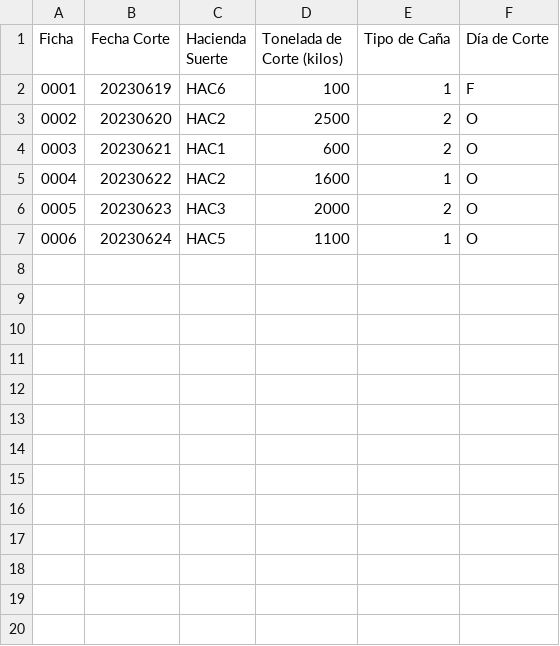
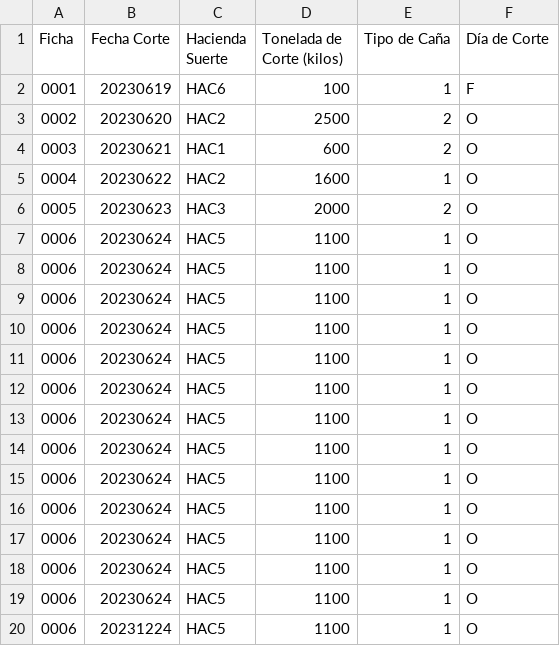
Before and after one commit to Nomka0/nomina_univalle, a CSV file: CSVs/corte_cana2.csv, drawn as a sheet; the diff names each change by its address in the sheet, - before the commit and + after, or states it on an @@ line.

```diff
--- a/CSVs/corte_cana2.csv
+++ b/CSVs/corte_cana2.csv
+row 8: 0006 | 20230624 | HAC5 | 1100 | 1 | O
+row 9: 0006 | 20230624 | HAC5 | 1100 | 1 | O
+row 10: 0006 | 20230624 | HAC5 | 1100 | 1 | O
+row 11: 0006 | 20230624 | HAC5 | 1100 | 1 | O
+row 12: 0006 | 20230624 | HAC5 | 1100 | 1 | O
+row 13: 0006 | 20230624 | HAC5 | 1100 | 1 | O
+row 14: 0006 | 20230624 | HAC5 | 1100 | 1 | O
+row 15: 0006 | 20230624 | HAC5 | 1100 | 1 | O
+row 16: 0006 | 20230624 | HAC5 | 1100 | 1 | O
+row 17: 0006 | 20230624 | HAC5 | 1100 | 1 | O
+row 18: 0006 | 20230624 | HAC5 | 1100 | 1 | O
+row 19: 0006 | 20230624 | HAC5 | 1100 | 1 | O
+row 20: 0006 | 20231224 | HAC5 | 1100 | 1 | O
```
Also changed, not shown: 2 other files.
